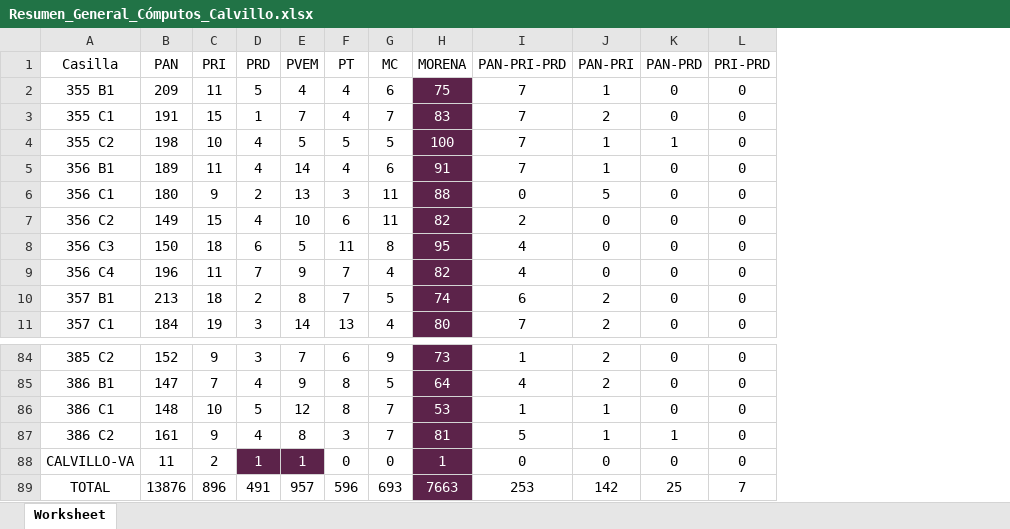
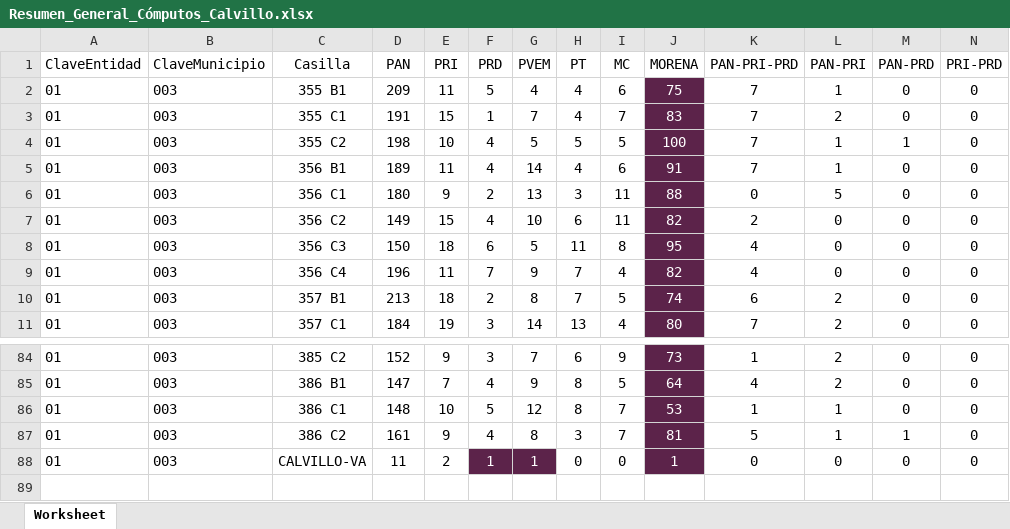
Before and after one commit to Sebastian-M-P-L/MUNICIPALIDADES_AGS, an Excel workbook: Resumen_General_Cómputos_Calvillo.xlsx, sheet Worksheet, drawn as a sheet; only a part is shown, gaps mark what is left out; values as stored, in another font and other column widths than the file's, no borders; removed rows and columns are numbered as before the commit, all else as after; rows hold the shown columns only; the diff names each change by its address in the sheet, - before the commit and + after, or states it on an @@ line.

```diff
--- a/Resumen_General_Cómputos_Calvillo.xlsx (sheet Worksheet)
+++ b/Resumen_General_Cómputos_Calvillo.xlsx (sheet Worksheet)
+column A (ClaveEntidad), rows 2-11: all 01; rows 84-88: all 01
+column B (ClaveMunicipio), rows 2-11: all 003; rows 84-88: all 003
-row 89: TOTAL | 13876 | 896 | 491 | 957 | 596 | 693 | 7663 | 253 | 142 | 25 | 7
```
Also changed, not shown: Resumen_General_Cómputos_Ags.xlsx, Resumen_General_Cómputos_JesusMaria.xlsx, 8 other files.
